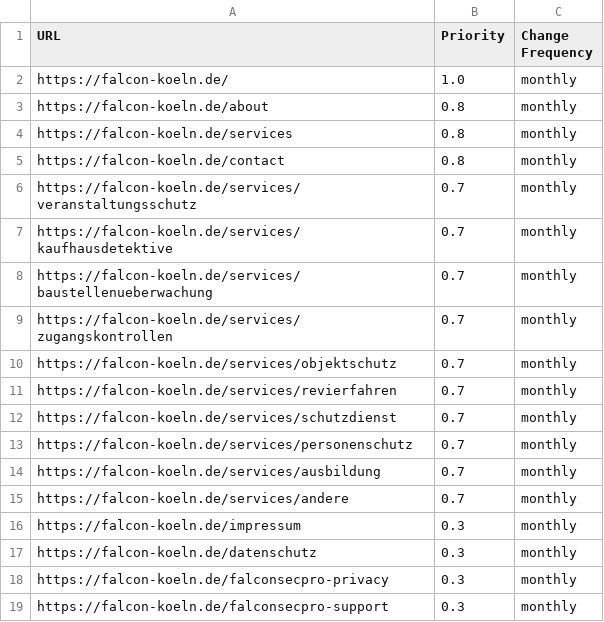
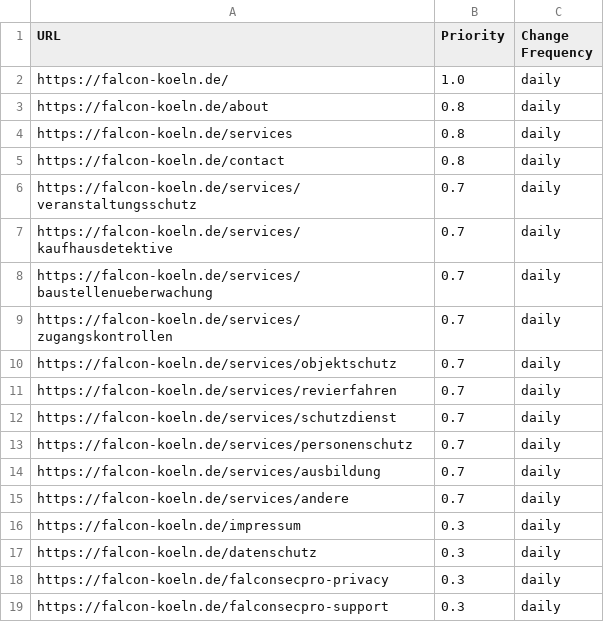
Before and after one commit to Apo998/Falcon-Website, a CSV file: public/pages-for-indexing.csv, drawn as a sheet.

```diff
--- a/public/pages-for-indexing.csv
+++ b/public/pages-for-indexing.csv
@@ -1,19 +1,19 @@
 URL,Priority,Change Frequency
-https://falcon-koeln.de/,1.0,monthly
-https://falcon-koeln.de/about,0.8,monthly
-https://falcon-koeln.de/services,0.8,monthly
-https://falcon-koeln.de/contact,0.8,monthly
-https://falcon-koeln.de/services/veranstaltungsschutz,0.7,monthly
-https://falcon-koeln.de/services/kaufhausdetektive,0.7,monthly
-https://falcon-koeln.de/services/baustellenueberwachung,0.7,monthly
-https://falcon-koeln.de/services/zugangskontrollen,0.7,monthly
-https://falcon-koeln.de/services/objektschutz,0.7,monthly
-https://falcon-koeln.de/services/revierfahren,0.7,monthly
-https://falcon-koeln.de/services/schutzdienst,0.7,monthly
-https://falcon-koeln.de/services/personenschutz,0.7,monthly
-https://falcon-koeln.de/services/ausbildung,0.7,monthly
-https://falcon-koeln.de/services/andere,0.7,monthly
-https://falcon-koeln.de/impressum,0.3,monthly
-https://falcon-koeln.de/datenschutz,0.3,monthly
-https://falcon-koeln.de/falconsecpro-privacy,0.3,monthly
-https://falcon-koeln.de/falconsecpro-support,0.3,monthly
+https://falcon-koeln.de/,1.0,daily
+https://falcon-koeln.de/about,0.8,daily
+https://falcon-koeln.de/services,0.8,daily
+https://falcon-koeln.de/contact,0.8,daily
+https://falcon-koeln.de/services/veranstaltungsschutz,0.7,daily
+https://falcon-koeln.de/services/kaufhausdetektive,0.7,daily
+https://falcon-koeln.de/services/baustellenueberwachung,0.7,daily
+https://falcon-koeln.de/services/zugangskontrollen,0.7,daily
+https://falcon-koeln.de/services/objektschutz,0.7,daily
+https://falcon-koeln.de/services/revierfahren,0.7,daily
+https://falcon-koeln.de/services/schutzdienst,0.7,daily
+https://falcon-koeln.de/services/personenschutz,0.7,daily
+https://falcon-koeln.de/services/ausbildung,0.7,daily
+https://falcon-koeln.de/services/andere,0.7,daily
+https://falcon-koeln.de/impressum,0.3,daily
+https://falcon-koeln.de/datenschutz,0.3,daily
+https://falcon-koeln.de/falconsecpro-privacy,0.3,daily
+https://falcon-koeln.de/falconsecpro-support,0.3,daily
```
Also changed, not shown: 1 other file.
